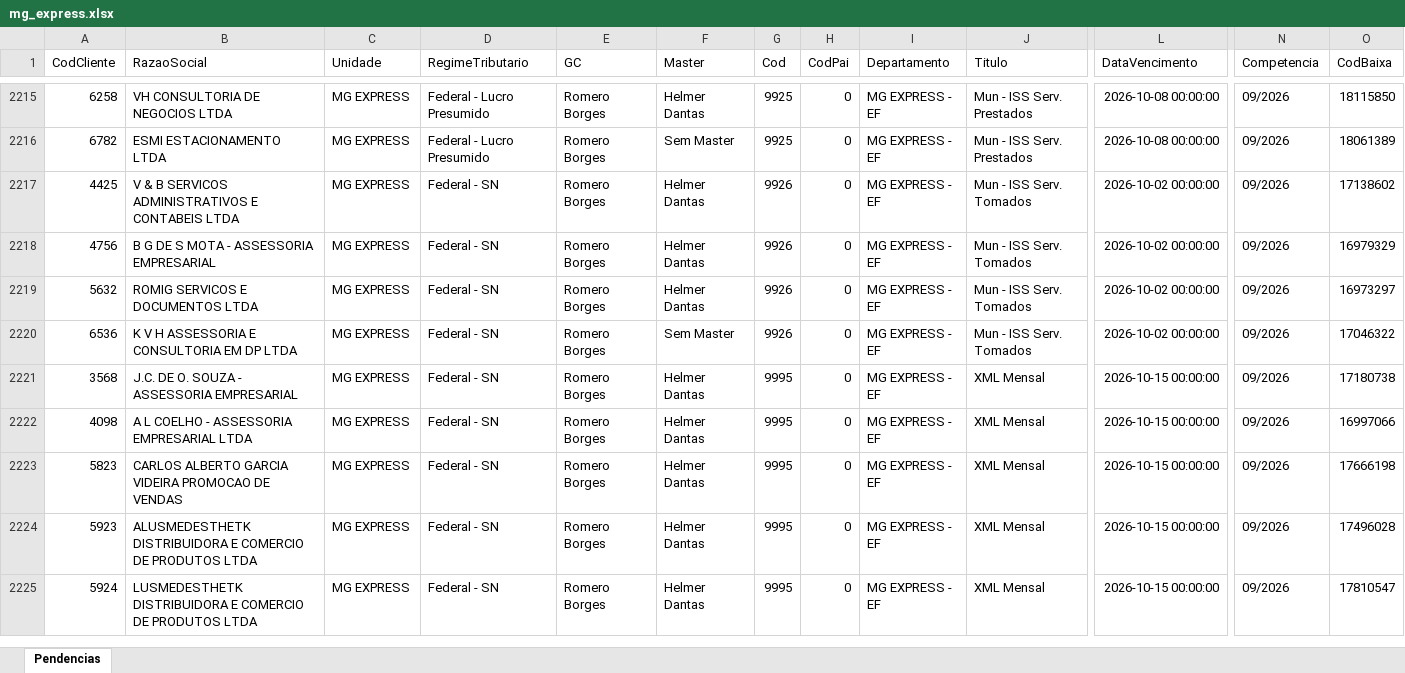
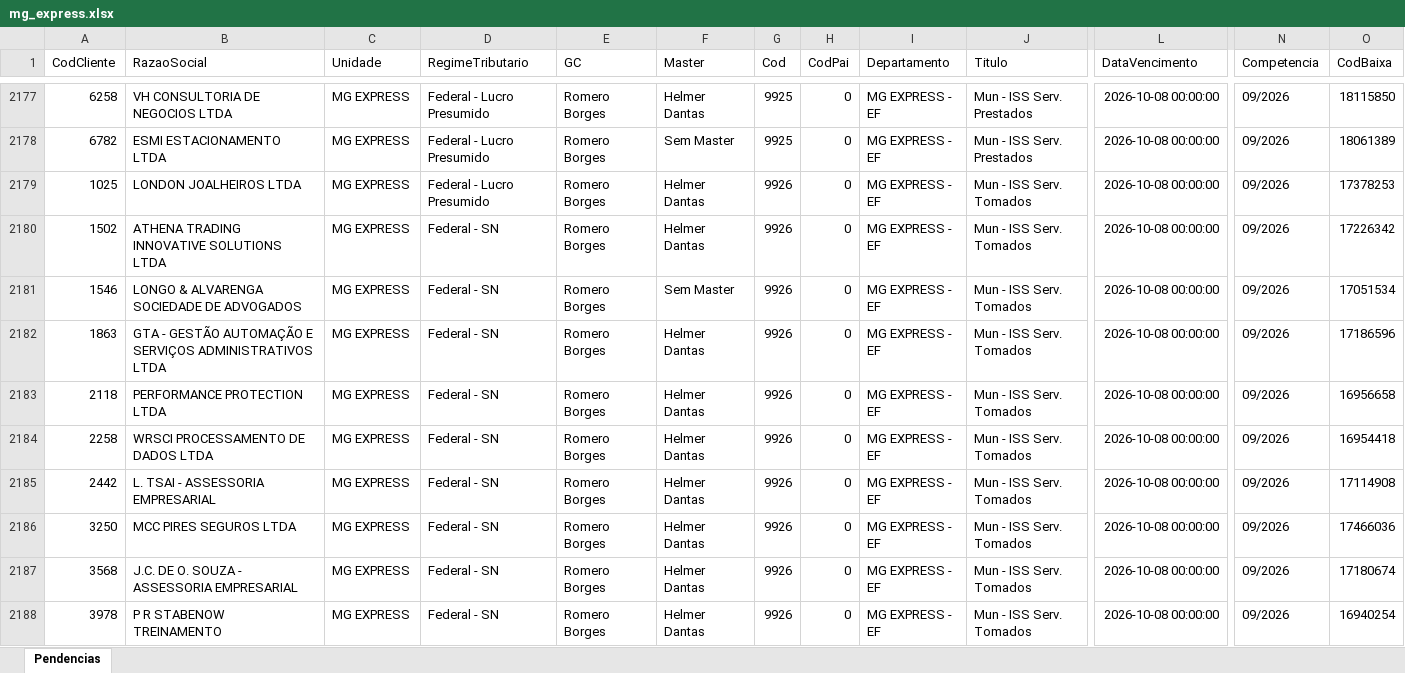
Before and after one commit to Controladoria-MG/Portal-das-tarefas, an Excel workbook: dados/base/mg_express.xlsx, sheet Pendencias, drawn as a sheet; only a part is shown, gaps mark what is left out; the shorter side is filled out with more unchanged rows; values as stored, in another font and other column widths than the file's, no borders; rows hold the shown columns only; the diff covers the shown part only; the diff names each change by its address in the sheet, - before the commit and + after, or states it on an @@ line.

```diff
--- a/dados/base/mg_express.xlsx (sheet Pendencias)
+++ b/dados/base/mg_express.xlsx (sheet Pendencias)
+row 2179: 1025 | LONDON JOALHEIROS LTDA | MG EXPRESS | Federal - Lucro Presumido | Romero Borges | Helmer Dantas | 9926 | 0 | MG EXPRESS - EF | Mun - ISS Serv. Tomados | 2026-10-08 00:00:00 | 09/2026 | 17378253
+row 2180: 1502 | ATHENA TRADING INNOVATIVE SOLUTIONS LTDA | MG EXPRESS | Federal - SN | Romero Borges | Helmer Dantas | 9926 | 0 | MG EXPRESS - EF | Mun - ISS Serv. Tomados | 2026-10-08 00:00:00 | 09/2026 | 17226342
+row 2181: 1546 | LONGO & ALVARENGA SOCIEDADE DE ADVOGADOS | MG EXPRESS | Federal - SN | Romero Borges | Sem Master | 9926 | 0 | MG EXPRESS - EF | Mun - ISS Serv. Tomados | 2026-10-08 00:00:00 | 09/2026 | 17051534
+row 2182: 1863 | GTA - GESTÃO AUTOMAÇÃO E SERVIÇOS ADMINISTRATIVOS LTDA | MG EXPRESS | Federal - SN | Romero Borges | Helmer Dantas | 9926 | 0 | MG EXPRESS - EF | Mun - ISS Serv. Tomados | 2026-10-08 00:00:00 | 09/2026 | 17186596
+row 2183: 2118 | PERFORMANCE PROTECTION LTDA | MG EXPRESS | Federal - SN | Romero Borges | Helmer Dantas | 9926 | 0 | MG EXPRESS - EF | Mun - ISS Serv. Tomados | 2026-10-08 00:00:00 | 09/2026 | 16956658
+row 2184: 2258 | WRSCI PROCESSAMENTO DE DADOS LTDA | MG EXPRESS | Federal - SN | Romero Borges | Helmer Dantas | 9926 | 0 | MG EXPRESS - EF | Mun - ISS Serv. Tomados | 2026-10-08 00:00:00 | 09/2026 | 16954418
+row 2185: 2442 | L. TSAI - ASSESSORIA EMPRESARIAL | MG EXPRESS | Federal - SN | Romero Borges | Helmer Dantas | 9926 | 0 | MG EXPRESS - EF | Mun - ISS Serv. Tomados | 2026-10-08 00:00:00 | 09/2026 | 17114908
+row 2186: 3250 | MCC PIRES SEGUROS LTDA | MG EXPRESS | Federal - SN | Romero Borges | Helmer Dantas | 9926 | 0 | MG EXPRESS - EF | Mun - ISS Serv. Tomados | 2026-10-08 00:00:00 | 09/2026 | 17466036
+row 2187: 3568 | J.C. DE O. SOUZA - ASSESSORIA EMPRESARIAL | MG EXPRESS | Federal - SN | Romero Borges | Helmer Dantas | 9926 | 0 | MG EXPRESS - EF | Mun - ISS Serv. Tomados | 2026-10-08 00:00:00 | 09/2026 | 17180674
+row 2188: 3978 | P R STABENOW TREINAMENTO | MG EXPRESS | Federal - SN | Romero Borges | Helmer Dantas | 9926 | 0 | MG EXPRESS - EF | Mun - ISS Serv. Tomados | 2026-10-08 00:00:00 | 09/2026 | 16940254
```
Also changed, not shown: 28 added rows and 42 removed rows elsewhere in this sheet, dados/base/bpo.xlsx, dados/base/goias.xlsx, 3 other files.
